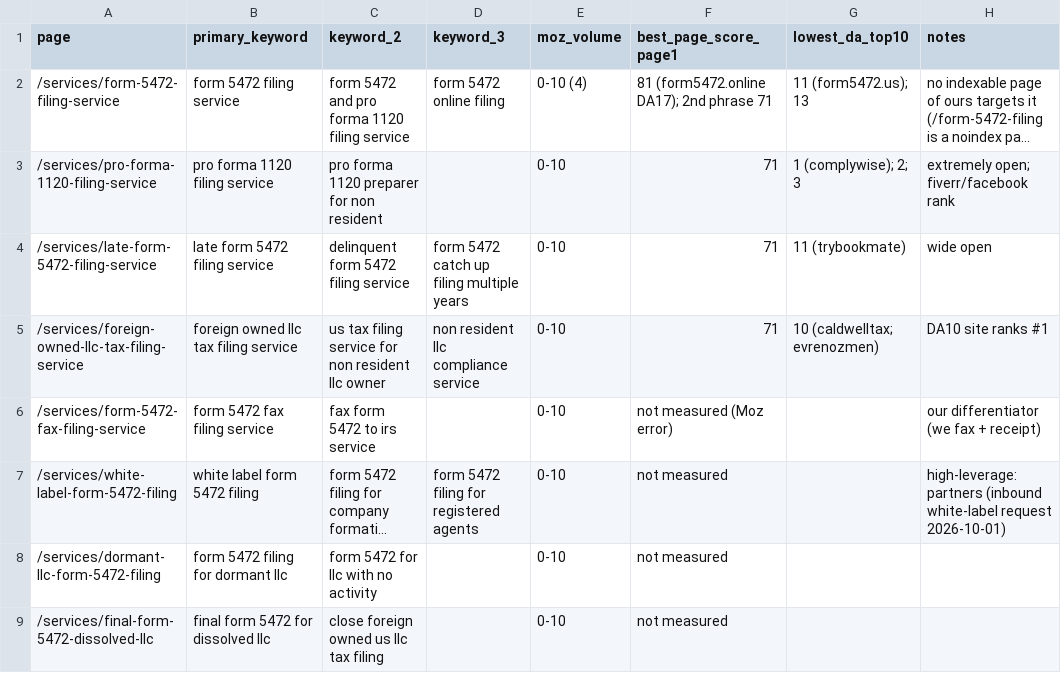
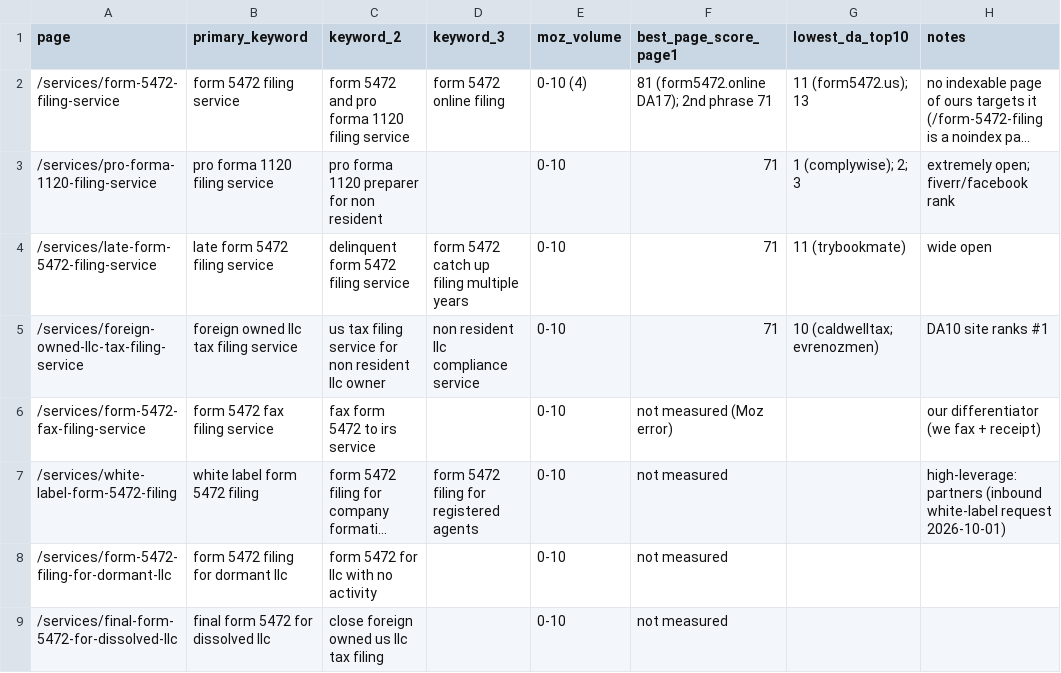
Before and after one commit to sumyeungai-eng/form5472prep, a CSV file: docs/seo/keyword-sheet.csv, drawn as a sheet; long unchanged cells end in …; the diff names each change by its address in the sheet, - before the commit and + after, or states it on an @@ line.

```diff
--- a/docs/seo/keyword-sheet.csv
+++ b/docs/seo/keyword-sheet.csv
-A8 (page): /services/dormant-llc-form-5472-filing
+A8 (page): /services/form-5472-filing-for-dormant-llc
-A9 (page): /services/final-form-5472-dissolved-llc
+A9 (page): /services/final-form-5472-for-dissolved-llc
```
Also changed, not shown: 3 other files.
